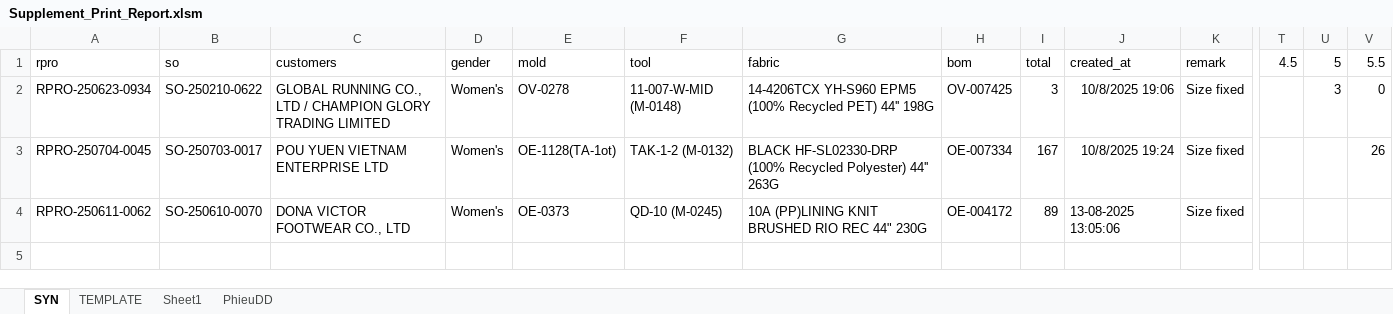
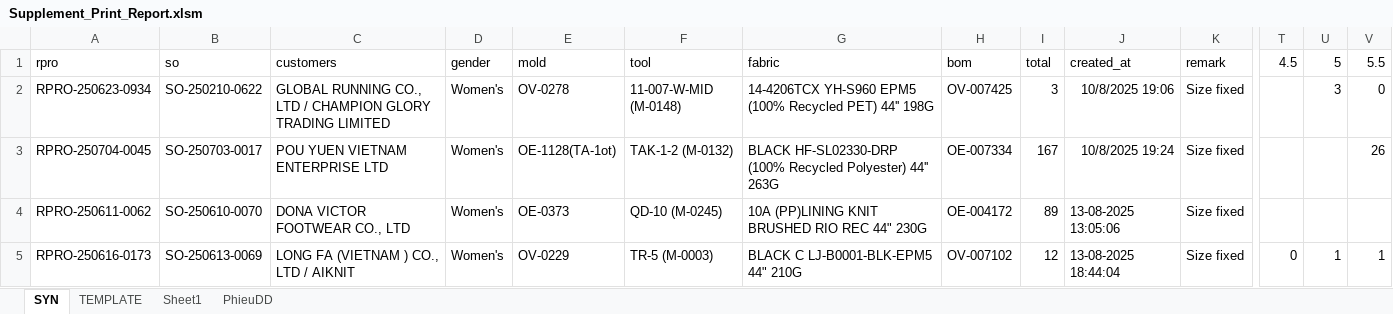
Before and after one commit to Truongchankhong2/vercel-dashboard, an Excel workbook: data/Supplement_Print_Report.xlsm, sheet SYN, drawn as a sheet; only a part is shown, gaps mark what is left out; values as stored, in another font and other column widths than the file's, no borders; charts and pictures not drawn; rows hold the shown columns only; the diff names each change by its address in the sheet, - before the commit and + after, or states it on an @@ line.

```diff
--- a/data/Supplement_Print_Report.xlsm (sheet SYN)
+++ b/data/Supplement_Print_Report.xlsm (sheet SYN)
+row 5: RPRO-250616-0173 | SO-250613-0069 | LONG FA (VIETNAM ) CO., LTD / AIKNIT | Women's | OV-0229 | TR-5 (M-0003) | BLACK C LJ-B0001-BLK-EPM5 44" 210G | OV-007102 | 12 | 13-08-2025 18:44:04 | Size fixed | 0 | 1 | 1
```
Also changed, not shown: sheet PhieuDD, sheet TEMPLATE, charts or pictures, 1 other file.
